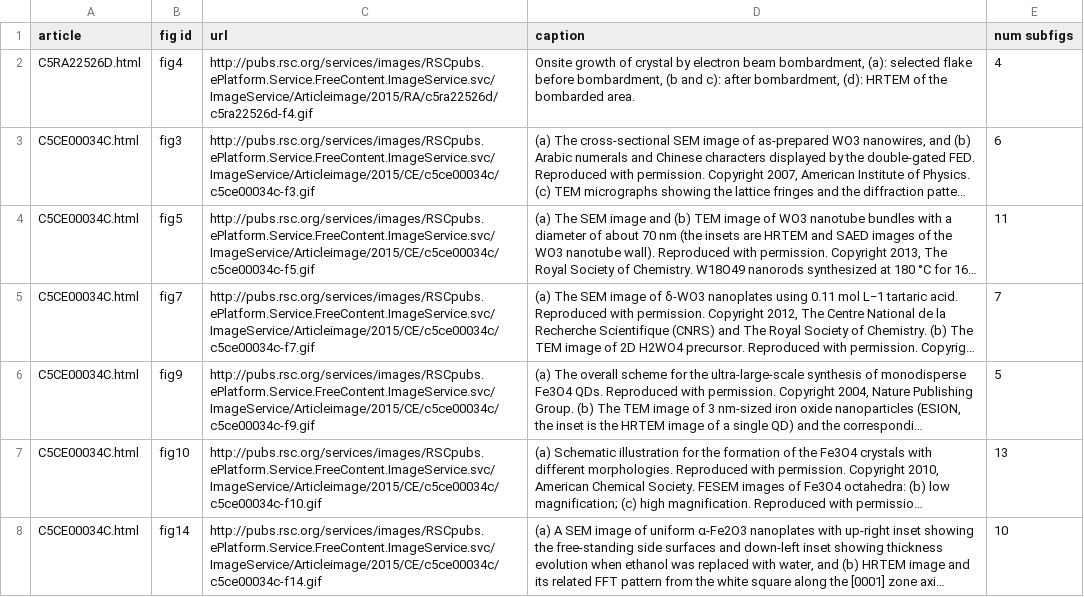
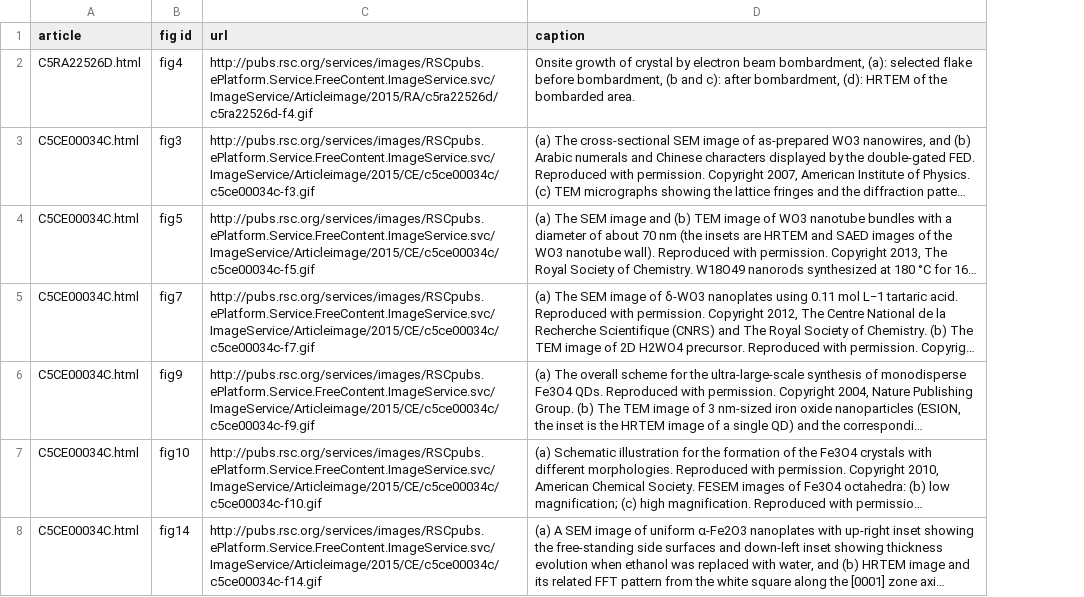
Before and after one commit to MaterialEyes/exsclaim, a CSV file: exsclaim/caption_text_tools/csv/test.csv, drawn as a sheet; long unchanged cells end in …; the diff names each change by its address in the sheet, - before the commit and + after, or states it on an @@ line.

Commit message:
Write predicted image count and corresponding caption text to .csv file

```diff
--- a/exsclaim/caption_text_tools/csv/test.csv
+++ b/exsclaim/caption_text_tools/csv/test.csv
-column E (num subfigs), rows 2-8: 4 | 6 | 11 | 7 | 5 | 13 | 10
```
Also changed, not shown: 1 other file.
